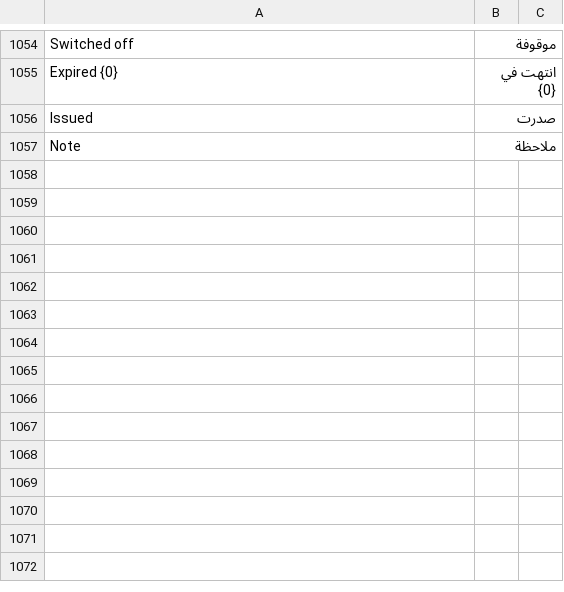
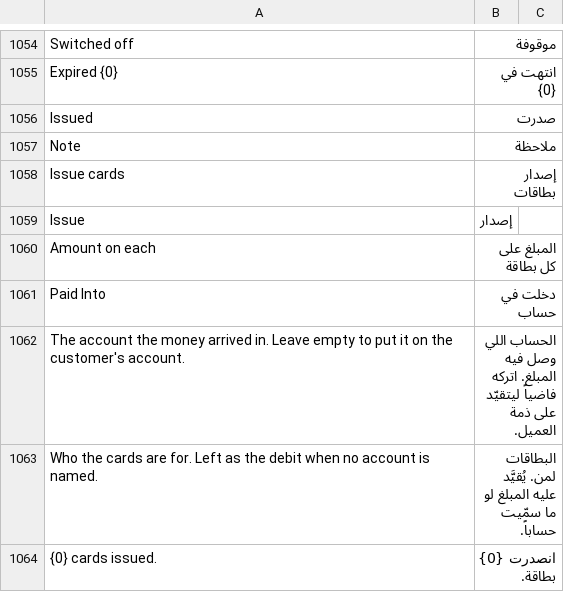
Before and after one commit to hh2000h4000/ruzmh_restaurant_pos, a CSV file: restaurant_pos/translations/ar.csv, drawn as a sheet; only a part is shown, gaps mark what is left out; the diff covers the shown part only; the diff names each change by its address in the sheet, - before the commit and + after, or states it on an @@ line.

```diff
--- a/restaurant_pos/translations/ar.csv
+++ b/restaurant_pos/translations/ar.csv
+row 1058: Issue cards | إصدار بطاقات
+row 1059: Issue | إصدار
+row 1060: Amount on each | المبلغ على كل بطاقة
+row 1061: Paid Into | دخلت في حساب
+row 1062: The account the money arrived in. Leave empty to put it on the customer's account. | الحساب اللي وصل فيه المبلغ. اتركه فاضياً ليتقيّد على ذمة العميل.
+row 1063: Who the cards are for. Left as the debit when no account is named. | البطاقات لمن. يُقيَّد عليه المبلغ لو ما سمّيت حساباً.
+row 1064: {0} cards issued. | انصدرت {0} بطاقة.
```
Also changed, not shown: 6 added rows elsewhere in this file, 7 other files.
